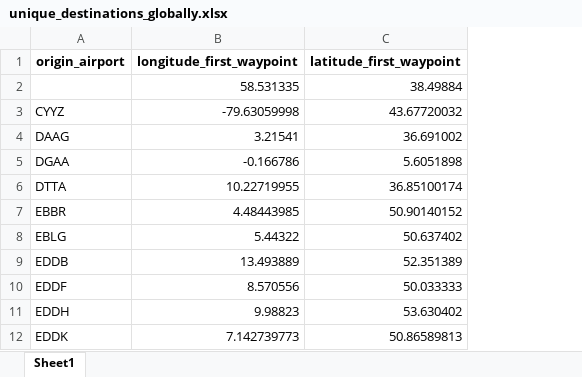
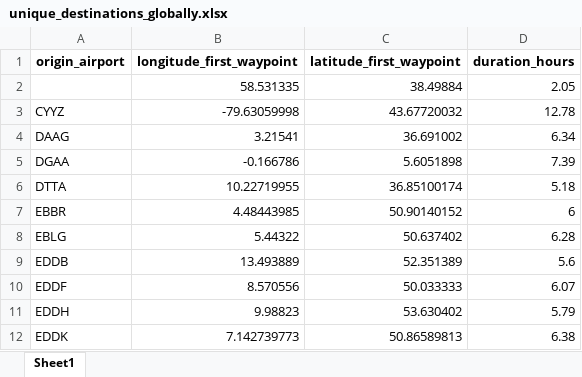
Before and after one commit to lukasschirren/COP_flight_analysis, an Excel workbook: output/unique_destinations_globally.xlsx, sheet Sheet1, drawn as a sheet; only a part is shown; values as stored, in another font and other column widths than the file's, no borders; the diff names each change by its address in the sheet, - before the commit and + after, or states it on an @@ line.

```diff
--- a/output/unique_destinations_globally.xlsx (sheet Sheet1)
+++ b/output/unique_destinations_globally.xlsx (sheet Sheet1)
+column D (duration_hours), rows 2-12: 2.05 | 12.78 | 6.34 | 7.39 | 5.18 | 6 | 6.28 | 5.6 | 6.07 | 5.79 | 6.38
```
Also changed, not shown: data/data_flight_economy_business.xlsx, output/flights_without_transit.xlsx, 8 other files.
